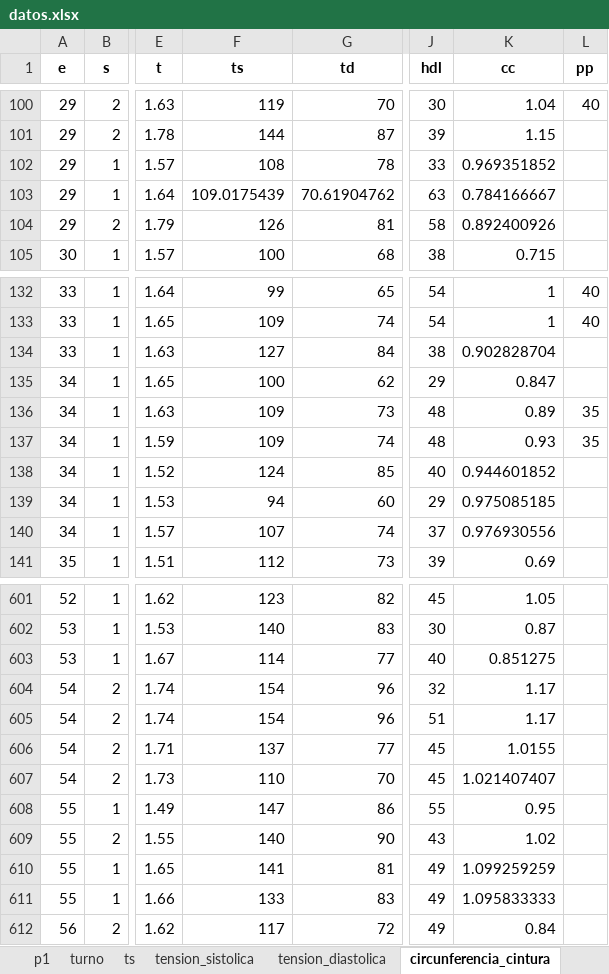
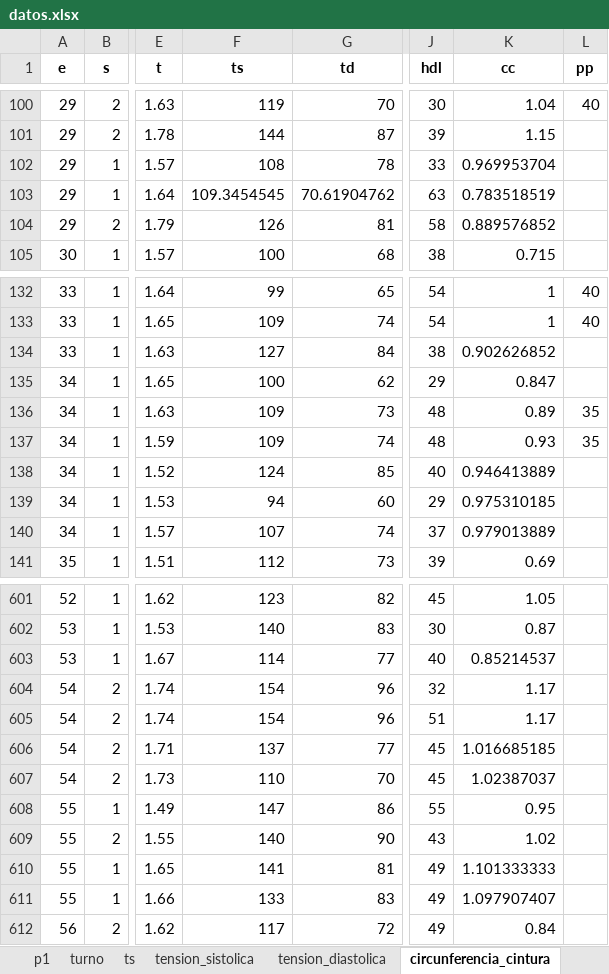
Before and after one commit to paco-da/utilidad_clinica_ml, an Excel workbook: datos.xlsx, sheet circunferencia_cintura, drawn as a sheet; only a part is shown, gaps mark what is left out; values as stored, in another font and other column widths than the file's, no borders; the diff covers the shown part only; the diff names each change by its address in the sheet, - before the commit and + after, or states it on an @@ line.

```diff
--- a/datos.xlsx (sheet circunferencia_cintura)
+++ b/datos.xlsx (sheet circunferencia_cintura)
-K102 (cc): 0.969351852
+K102 (cc): 0.969953704
-F103 (ts): 109.0175439
+F103 (ts): 109.3454545
-K103 (cc): 0.784166667
+K103 (cc): 0.783518519
-K104 (cc): 0.892400926
+K104 (cc): 0.889576852
-K134 (cc): 0.902828704
+K134 (cc): 0.902626852
-K138 (cc): 0.944601852
+K138 (cc): 0.946413889
-K139 (cc): 0.975085185
+K139 (cc): 0.975310185
-K140 (cc): 0.976930556
+K140 (cc): 0.979013889
-K603 (cc): 0.851275
+K603 (cc): 0.85214537
-K606 (cc): 1.0155
+K606 (cc): 1.016685185
-K607 (cc): 1.021407407
+K607 (cc): 1.02387037
-K610 (cc): 1.099259259
+K610 (cc): 1.101333333
-K611 (cc): 1.095833333
+K611 (cc): 1.097907407
```
Also changed, not shown: 71 edited cells elsewhere in this sheet, sheet modelo_completo, sheet tension_sistolica, sheet tension_diastolica, 1 other file.
